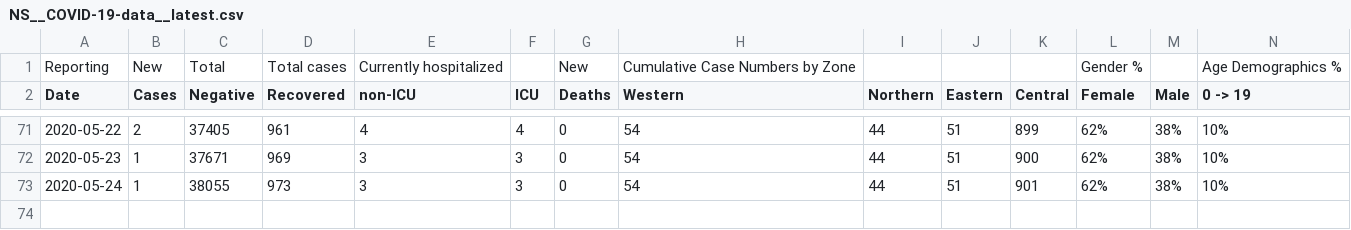
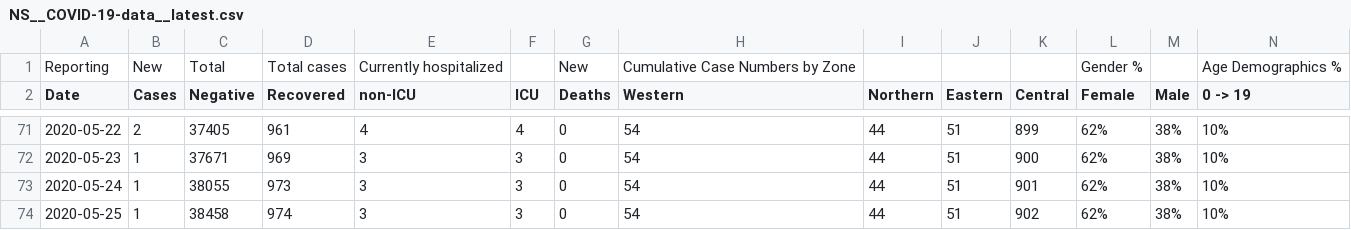
Before and after one commit to dlanger/coronavirus-hc-infobase-archive-OLD, a CSV file: NS__COVID-19-data__latest.csv, drawn as a sheet; only a part is shown, gaps mark what is left out; rows hold the shown columns only; the diff names each change by its address in the sheet, - before the commit and + after, or states it on an @@ line.

```diff
--- a/NS__COVID-19-data__latest.csv
+++ b/NS__COVID-19-data__latest.csv
+row 74: 2020-05-25 | 1 | 38458 | 974 | 3 | 3 | 0 | 54 | 44 | 51 | 902 | 62% | 38% | 10%
```
